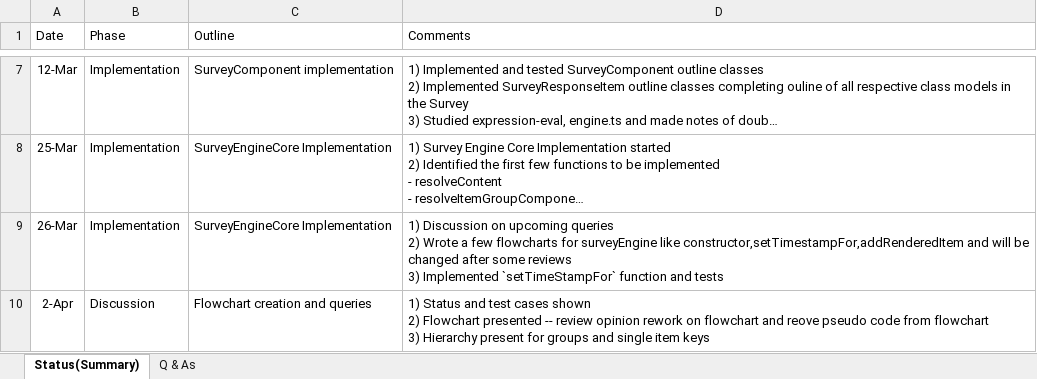
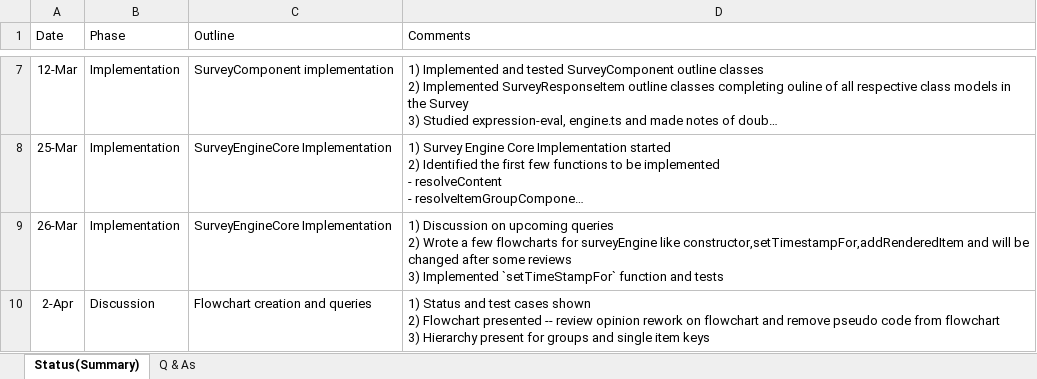
Before and after one commit to influenzanet/survey-engine.dart, an Excel workbook: documents/Status.xlsx, sheet Status(Summary), drawn as a sheet; only a part is shown, gaps mark what is left out; long unchanged cells end in …; values as stored, in another font and other column widths than the file's, no borders; table styles not drawn; the diff covers the shown part only; the diff names each change by its address in the sheet, - before the commit and + after, or states it on an @@ line.

Commit message:
Status update

```diff
--- a/documents/Status.xlsx (sheet Status(Summary))
+++ b/documents/Status.xlsx (sheet Status(Summary))
-D10 (Comments): …flowchart and reove pseudo code…
+D10 (Comments): …flowchart and remove pseudo code…
```
Also changed, not shown: 2 added rows and 1 edited cell elsewhere in this sheet.
